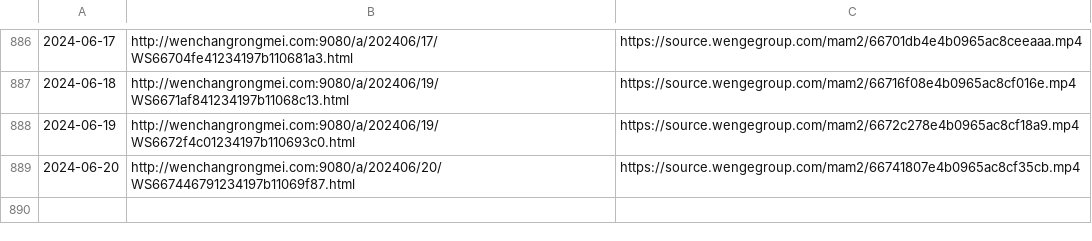
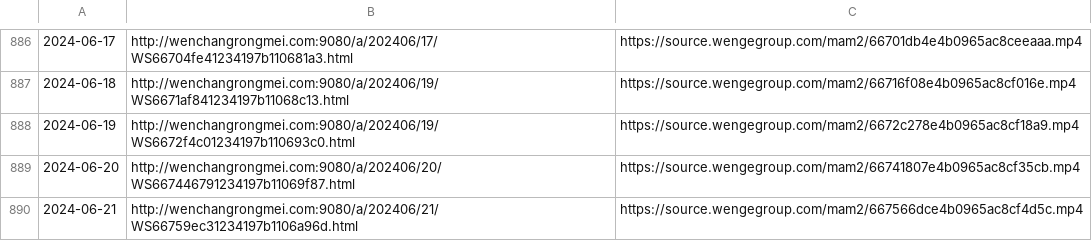
Before and after one commit to ayaka14732/VunsioNewsList, a CSV file: list.csv, drawn as a sheet; only a part is shown, gaps mark what is left out; the diff names each change by its address in the sheet, - before the commit and + after, or states it on an @@ line.

```diff
--- a/list.csv
+++ b/list.csv
+row 890: 2024-06-21 | http://wenchangrongmei.com:9080/a/202406/21/WS66759ec31234197b1106a96d.html | https://source.wengegroup.com/mam2/667566dce4b0965ac8cf4d5c.mp4
```
